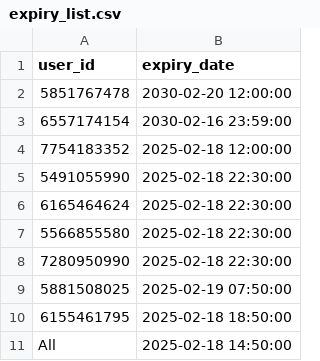
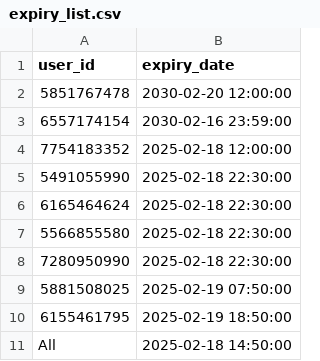
Before and after one commit to iamhers/Vortexcodes, a CSV file: expiry_list.csv, drawn as a sheet.

Commit message:
Update expiry_list.csv

```diff
--- a/expiry_list.csv
+++ b/expiry_list.csv
@@ -9,3 +9,3 @@ user_id,expiry_date
 5881508025,2025-02-19 07:50:00
-6155461795,2025-02-18 18:50:00
+6155461795,2025-02-19 18:50:00
 All,2025-02-18 14:50:00
```
